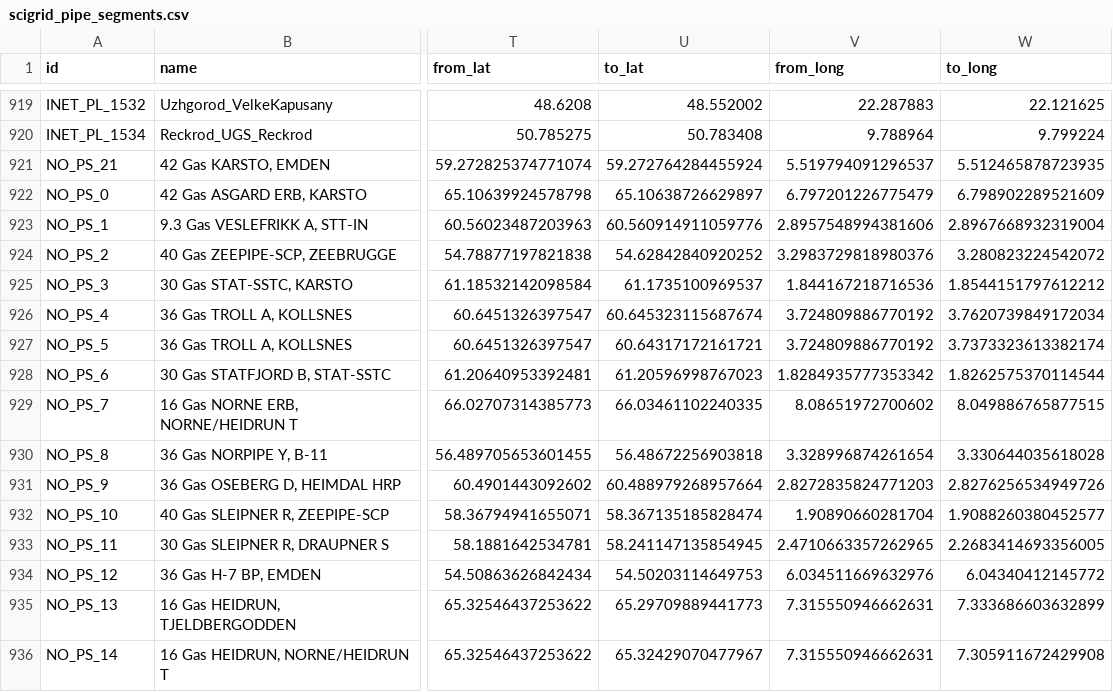
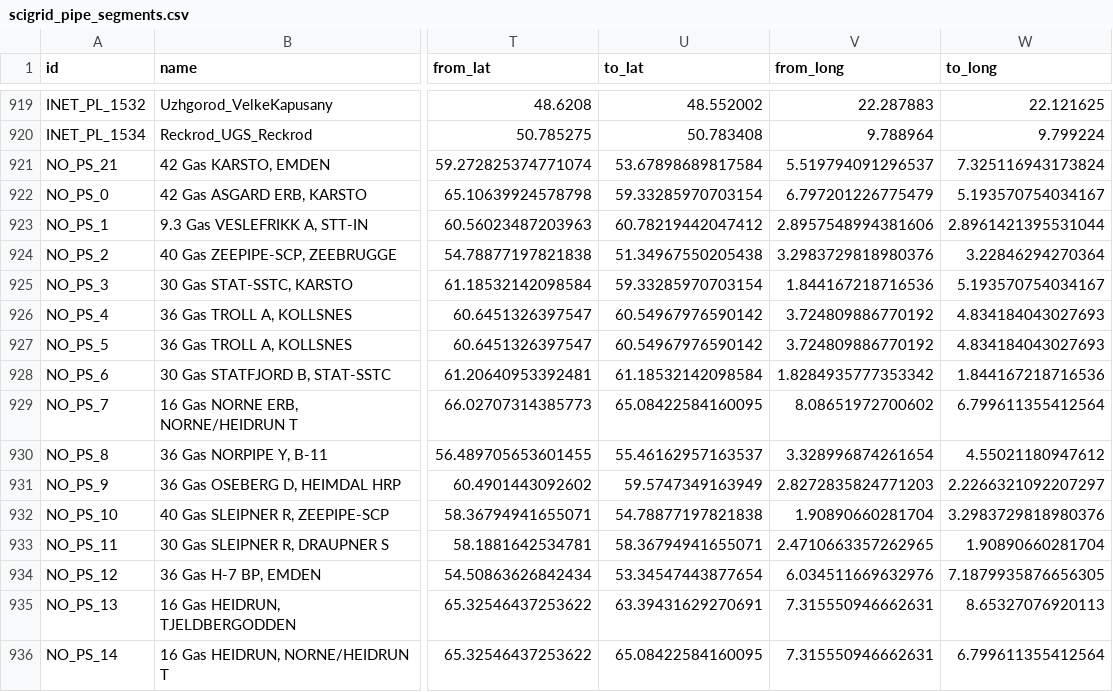
Before and after one commit to johanmasvie/iggielgn_topology_analysis, a CSV file: processed_data/scigrid_pipe_segments.csv, drawn as a sheet; only a part is shown, gaps mark what is left out; the diff covers the shown part only; the diff names each change by its address in the sheet, - before the commit and + after, or states it on an @@ line.

```diff
--- a/processed_data/scigrid_pipe_segments.csv
+++ b/processed_data/scigrid_pipe_segments.csv
-U921 (to_lat): 59.272764284455924
+U921 (to_lat): 53.67898689817584
-W921 (to_long): 5.512465878723935
+W921 (to_long): 7.325116943173824
-U922 (to_lat): 65.10638726629897
+U922 (to_lat): 59.33285970703154
-W922 (to_long): 6.798902289521609
+W922 (to_long): 5.193570754034167
-U923 (to_lat): 60.560914911059776
+U923 (to_lat): 60.78219442047412
-W923 (to_long): 2.8967668932319004
+W923 (to_long): 2.8961421395531044
-U924 (to_lat): 54.62842840920252
+U924 (to_lat): 51.34967550205438
-W924 (to_long): 3.280823224542072
+W924 (to_long): 3.22846294270364
-U925 (to_lat): 61.1735100969537
+U925 (to_lat): 59.33285970703154
-W925 (to_long): 1.8544151797612212
+W925 (to_long): 5.193570754034167
-U926 (to_lat): 60.645323115687674
+U926 (to_lat): 60.54967976590142
-W926 (to_long): 3.7620739849172034
+W926 (to_long): 4.834184043027693
-U927 (to_lat): 60.64317172161721
+U927 (to_lat): 60.54967976590142
-W927 (to_long): 3.7373323613382174
+W927 (to_long): 4.834184043027693
-U928 (to_lat): 61.20596998767023
+U928 (to_lat): 61.18532142098584
-W928 (to_long): 1.8262575370114544
+W928 (to_long): 1.844167218716536
-U929 (to_lat): 66.03461102240335
+U929 (to_lat): 65.08422584160095
-W929 (to_long): 8.049886765877515
+W929 (to_long): 6.799611355412564
-U930 (to_lat): 56.48672256903818
+U930 (to_lat): 55.46162957163537
-W930 (to_long): 3.330644035618028
+W930 (to_long): 4.55021180947612
-U931 (to_lat): 60.488979268957664
+U931 (to_lat): 59.5747349163949
-W931 (to_long): 2.8276256534949726
+W931 (to_long): 2.2266321092207297
-U932 (to_lat): 58.367135185828474
+U932 (to_lat): 54.78877197821838
-W932 (to_long): 1.9088260380452577
+W932 (to_long): 3.2983729818980376
-U933 (to_lat): 58.241147135854945
+U933 (to_lat): 58.36794941655071
-W933 (to_long): 2.2683414693356005
+W933 (to_long): 1.90890660281704
-U934 (to_lat): 54.50203114649753
+U934 (to_lat): 53.34547443877654
-W934 (to_long): 6.04340412145772
+W934 (to_long): 7.1879935876656305
-U935 (to_lat): 65.29709889441773
+U935 (to_lat): 63.39431629270691
-W935 (to_long): 7.333686603632899
+W935 (to_long): 8.65327076920113
-U936 (to_lat): 65.32429070477967
+U936 (to_lat): 65.08422584160095
-W936 (to_long): 7.305911672429908
+W936 (to_long): 6.799611355412564
```
Also changed, not shown: 59 edited cells elsewhere in this file, 7 other files.
